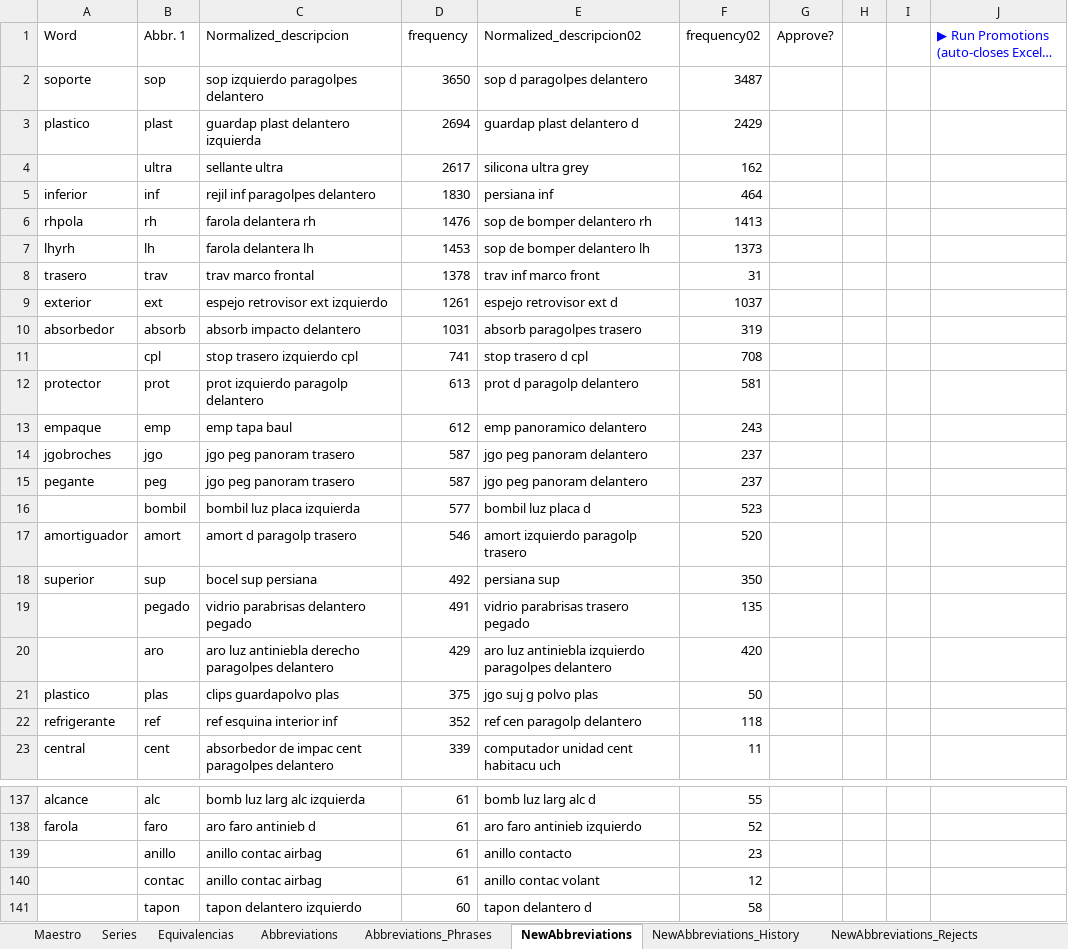
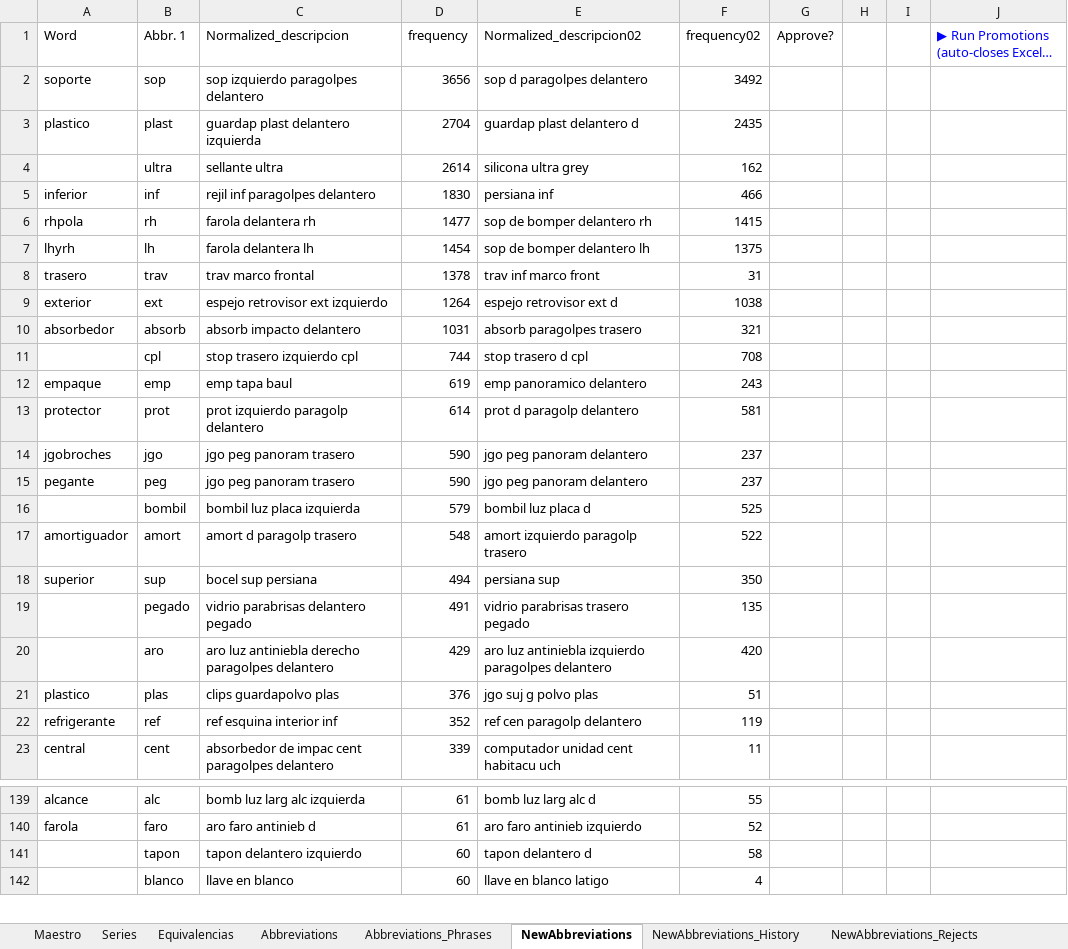
Before and after one commit to juanproldan/SKU_Predictor_Portable_v3.0, an Excel workbook: Fixacar_SKU_Predictor/Source_Files/Text_Processing_Rules.xlsx, sheet NewAbbreviations, drawn as a sheet; only a part is shown, gaps mark what is left out; the shorter side is filled out with more unchanged rows; long unchanged cells end in …; values as stored, in another font and other column widths than the file's, no borders; removed rows and columns are numbered as before the commit, all else as after; the diff covers the shown part only; the diff names each change by its address in the sheet, - before the commit and + after, or states it on an @@ line.

```diff
--- a/Fixacar_SKU_Predictor/Source_Files/Text_Processing_Rules.xlsx (sheet NewAbbreviations)
+++ b/Fixacar_SKU_Predictor/Source_Files/Text_Processing_Rules.xlsx (sheet NewAbbreviations)
-D2 (frequency): 3650
+D2 (frequency): 3656
-F2 (frequency02): 3487
+F2 (frequency02): 3492
-D3 (frequency): 2694
+D3 (frequency): 2704
-F3 (frequency02): 2429
+F3 (frequency02): 2435
-D4 (frequency): 2617
+D4 (frequency): 2614
-F5 (frequency02): 464
+F5 (frequency02): 466
-D6 (frequency): 1476
+D6 (frequency): 1477
-F6 (frequency02): 1413
+F6 (frequency02): 1415
-D7 (frequency): 1453
+D7 (frequency): 1454
-F7 (frequency02): 1373
+F7 (frequency02): 1375
-D9 (frequency): 1261
+D9 (frequency): 1264
-F9 (frequency02): 1037
+F9 (frequency02): 1038
-F10 (frequency02): 319
+F10 (frequency02): 321
-D11 (frequency): 741
+D11 (frequency): 744
-row 12: protector | prot | prot izquierdo paragolp delantero | 613 | prot d paragolp delantero | 581
-D12 (frequency): 612
+D12 (frequency): 619
+row 13: protector | prot | prot izquierdo paragolp delantero | 614 | prot d paragolp delantero | 581
-D14:D15 (frequency): 587
+D14:D15 (frequency): 590
-D16 (frequency): 577
+D16 (frequency): 579
-F16 (frequency02): 523
+F16 (frequency02): 525
-D17 (frequency): 546
+D17 (frequency): 548
-F17 (frequency02): 520
+F17 (frequency02): 522
-D18 (frequency): 492
+D18 (frequency): 494
-D21 (frequency): 375
+D21 (frequency): 376
-F21 (frequency02): 50
+F21 (frequency02): 51
-F22 (frequency02): 118
+F22 (frequency02): 119
-row 139:  | anillo | anillo contac airbag | 61 | anillo contacto | 23
-row 140:  | contac | anillo contac airbag | 61 | anillo contac volant | 12
```
Also changed, not shown: 35 added rows, 31 removed rows and 37 edited cells elsewhere in this sheet, 7 other files.
